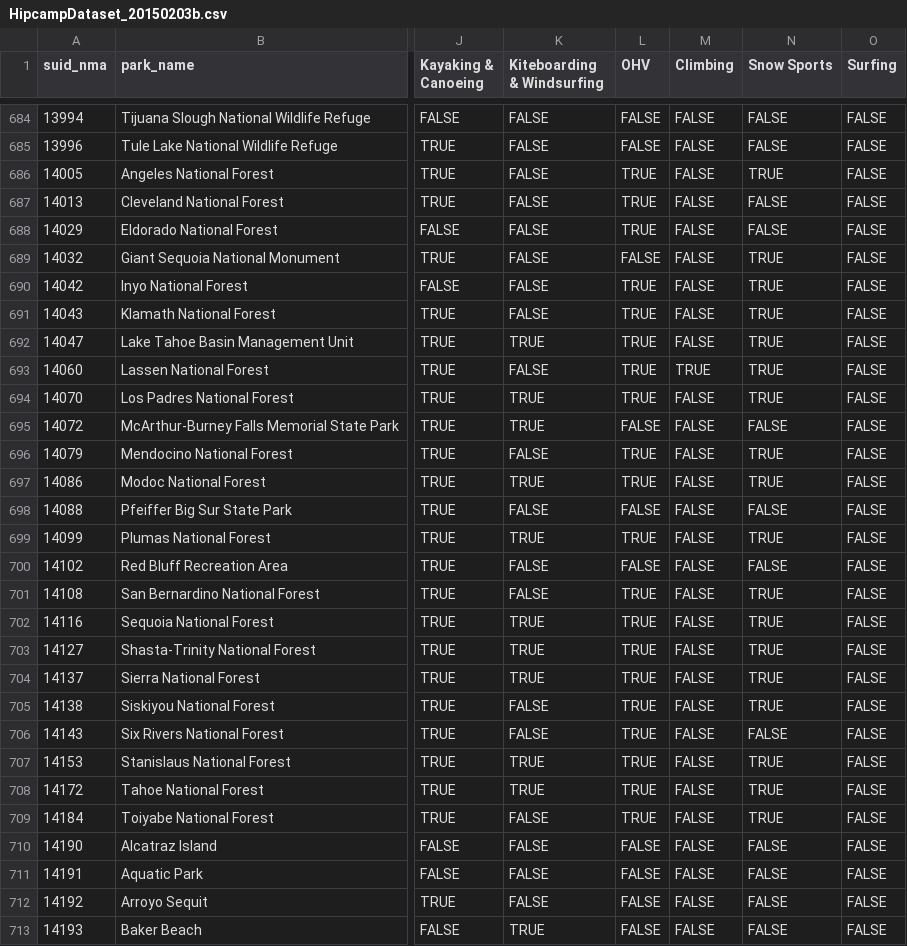
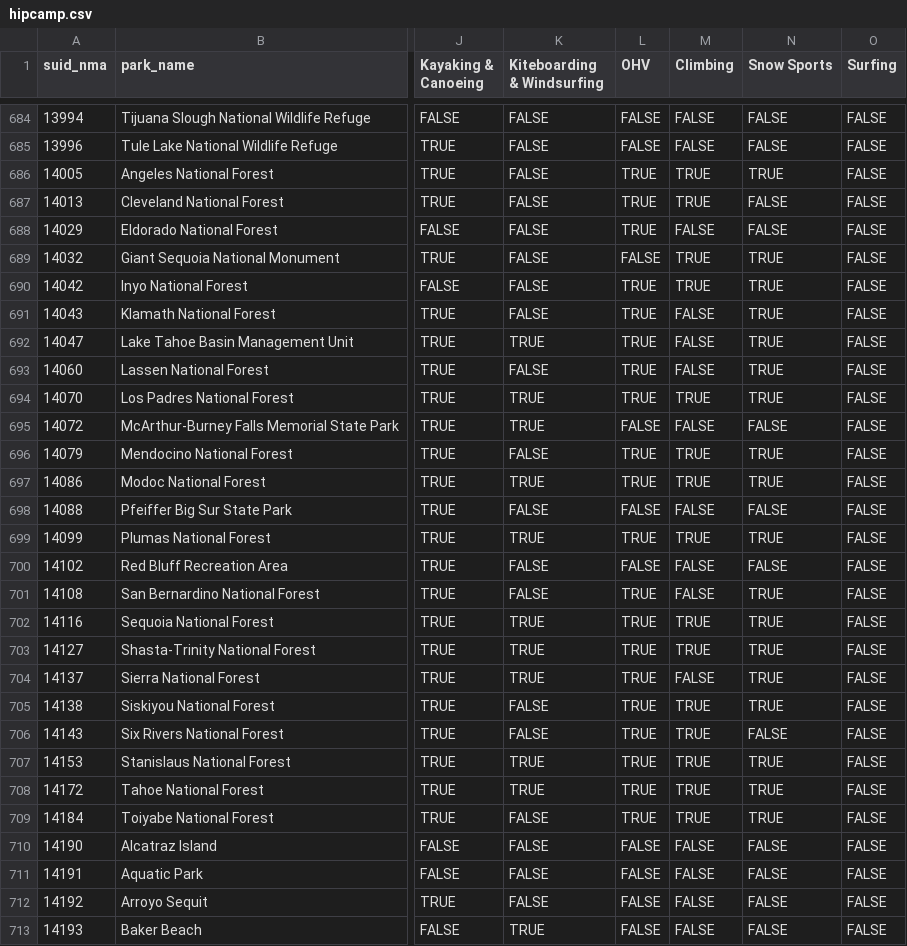
Before and after one commit to GreenInfo-Network/caliparks.org, a CSV file: data/hipcamp.csv (was data/HipcampDataset_20150203b.csv), drawn as a sheet; only a part is shown, gaps mark what is left out; the diff covers the shown part only; the diff names each change by its address in the sheet, - before the commit and + after, or states it on an @@ line.

```diff
--- a/data/HipcampDataset_20150203b.csv
+++ b/data/hipcamp.csv
-M686:M687 (Climbing): FALSE
+M686:M687 (Climbing): TRUE
-M689:M690 (Climbing): FALSE
+M689:M690 (Climbing): TRUE
-M693 (Climbing): TRUE
+M693 (Climbing): FALSE
-M694 (Climbing): FALSE
+M694 (Climbing): TRUE
-M696:M697 (Climbing): FALSE
+M696:M697 (Climbing): TRUE
-M699 (Climbing): FALSE
+M699 (Climbing): TRUE
-M702:M703 (Climbing): FALSE
+M702:M703 (Climbing): TRUE
-M705:M709 (Climbing): FALSE
+M705:M709 (Climbing): TRUE
```
Also changed, not shown: 39 edited cells elsewhere in this file, 3 other files.
